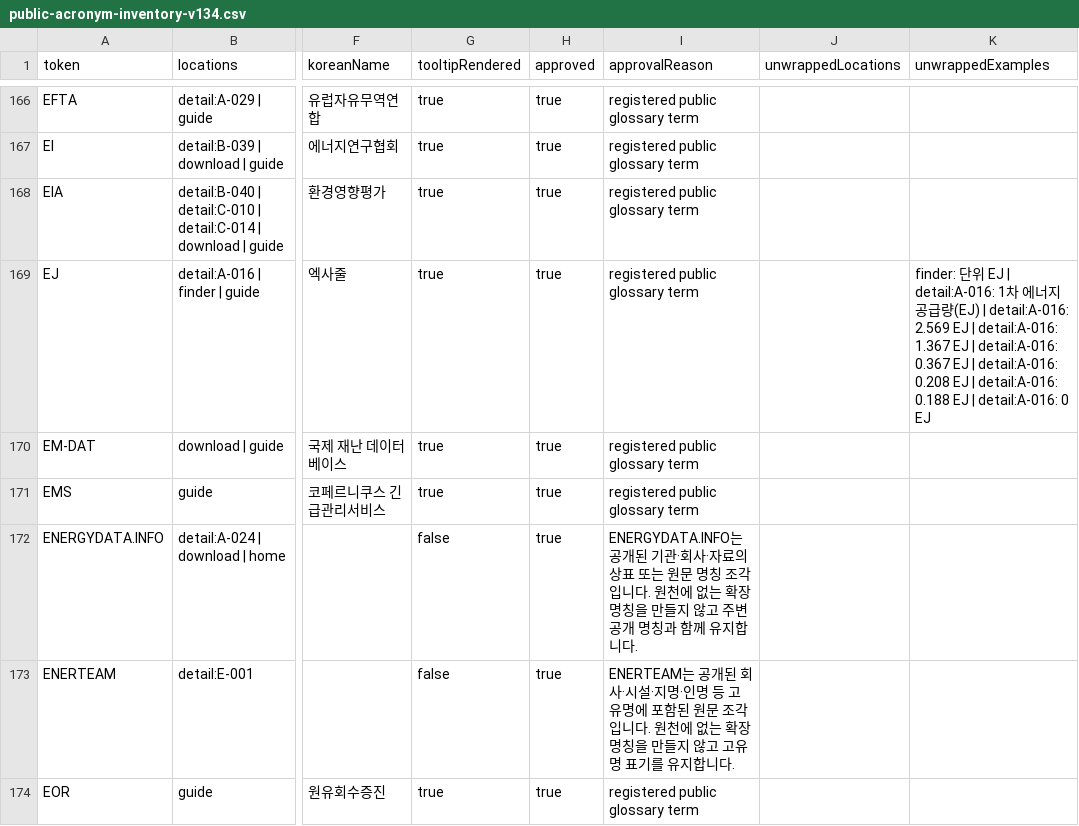
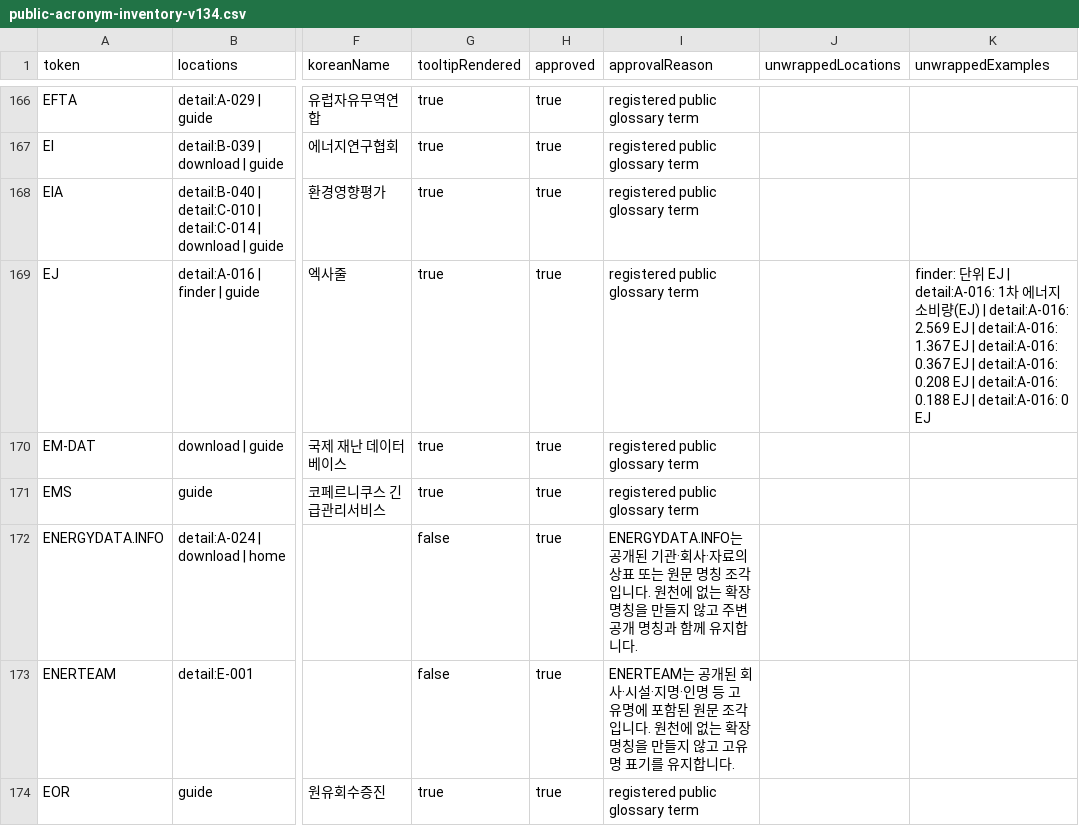
Before and after one commit to exoprime-sketch/nigtldcmap, a CSV file: reports/v134/public-acronym-inventory-v134.csv, drawn as a sheet; only a part is shown, gaps mark what is left out; the diff covers the shown part only; the diff names each change by its address in the sheet, - before the commit and + after, or states it on an @@ line.

```diff
--- a/reports/v134/public-acronym-inventory-v134.csv
+++ b/reports/v134/public-acronym-inventory-v134.csv
-K169 (unwrappedExamples): …지 공급량(EJ)…
+K169 (unwrappedExamples): …지 소비량(EJ)…
```
Also changed, not shown: 6 edited cells elsewhere in this file, reports/v136/detail-human-copy-review-v136.csv, reports/v136/finder-human-copy-review-v136.csv, 39 other files.
